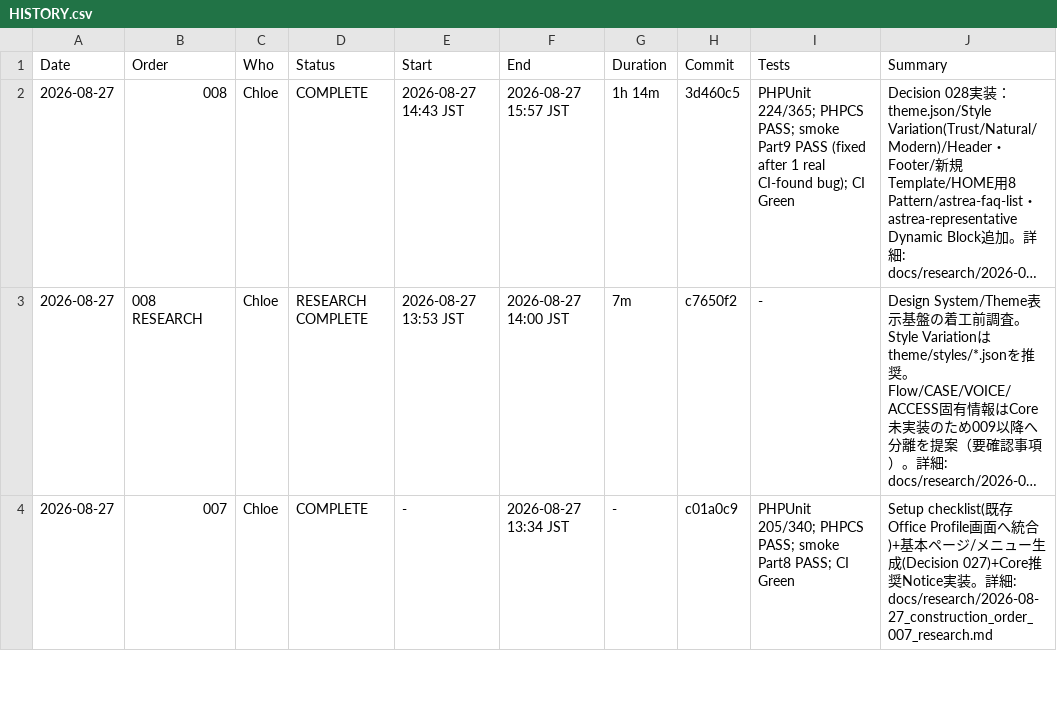
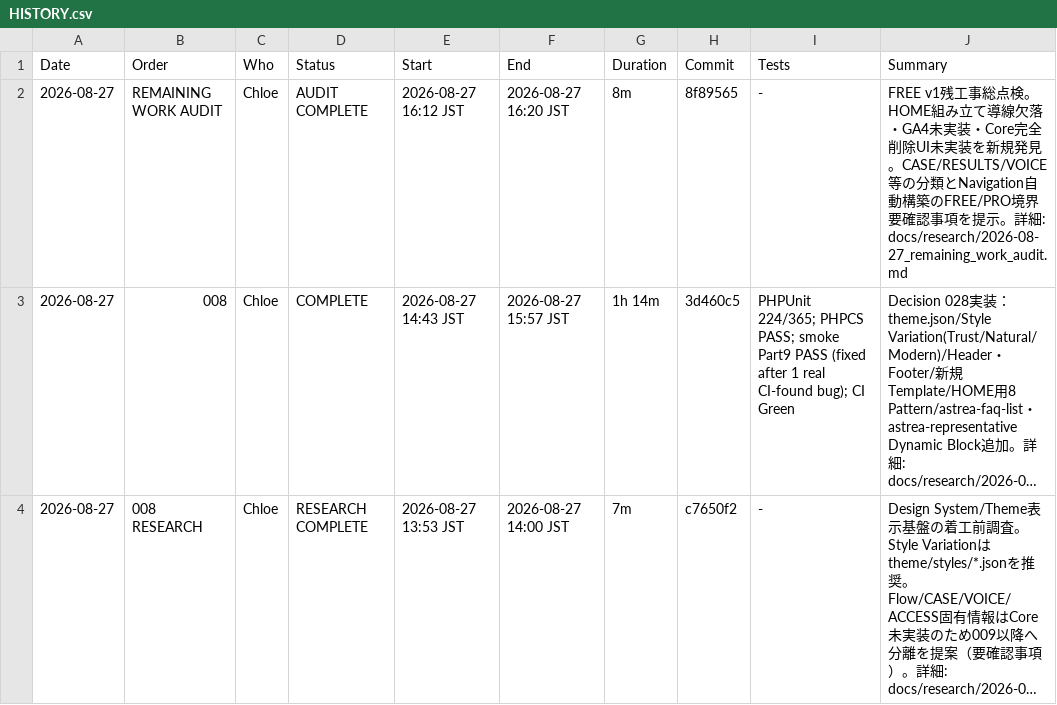
Before and after one commit to apist777/if-professional-astrea, a CSV file: HISTORY.csv, drawn as a sheet; only a part is shown; the shorter side is filled out with more unchanged rows; long unchanged cells end in …; the diff names each change by its address in the sheet, - before the commit and + after, or states it on an @@ line.

```diff
--- a/HISTORY.csv
+++ b/HISTORY.csv
+row 2: 2026-08-27 | REMAINING WORK AUDIT | Chloe | AUDIT COMPLETE | 2026-08-27 16:12 JST | 2026-08-27 16:20 JST | 8m | 8f89565 | - | FREE v1残工事総点検。HOME組み立て導線欠落・GA4未実装・Core完全削除UI未実装を新規発見。CASE/RESULTS/VOICE等の分類とNavigation自動構築のFREE/PRO境界要確認事項を提示。詳細: docs/research/2026-08-27_remaining_work_audit.md
```
